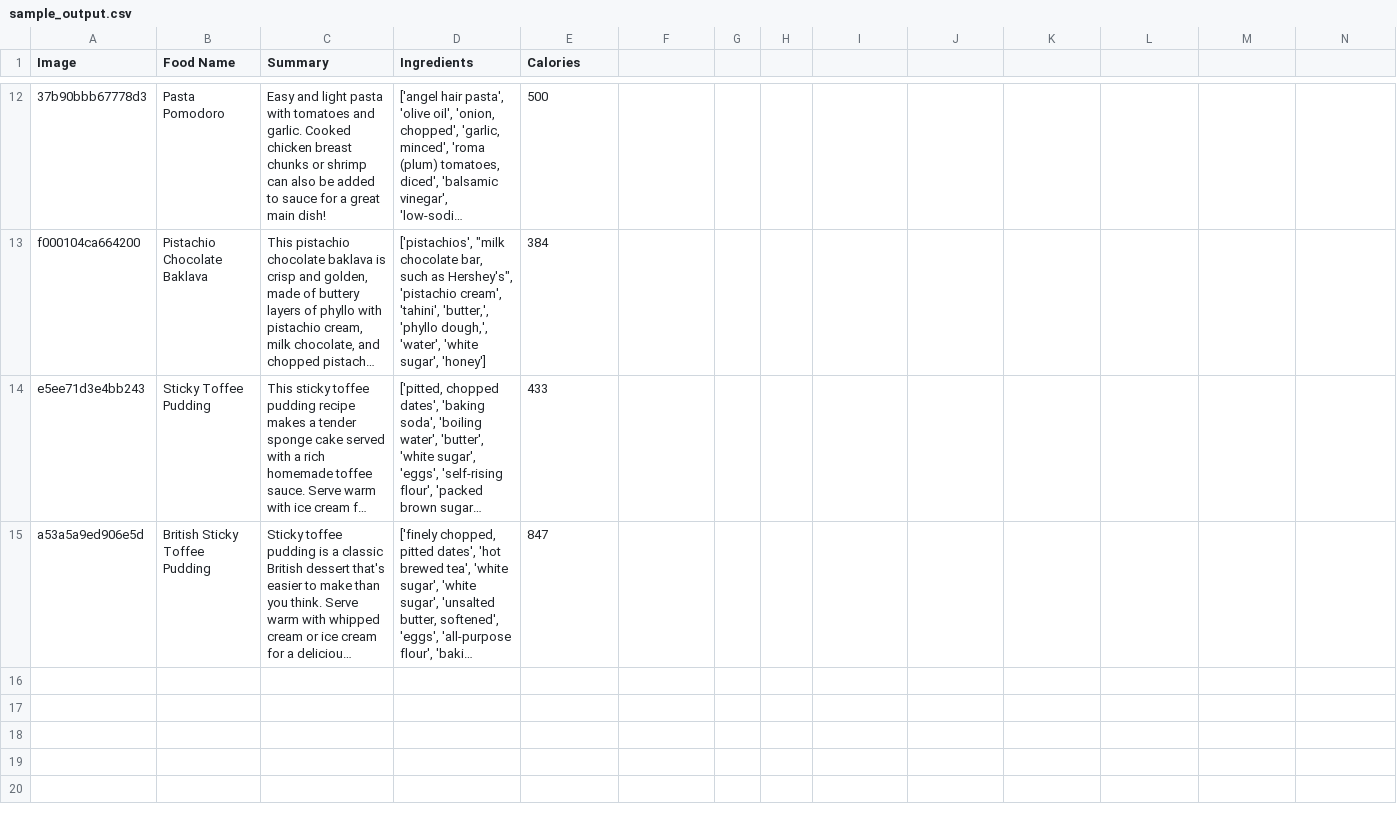
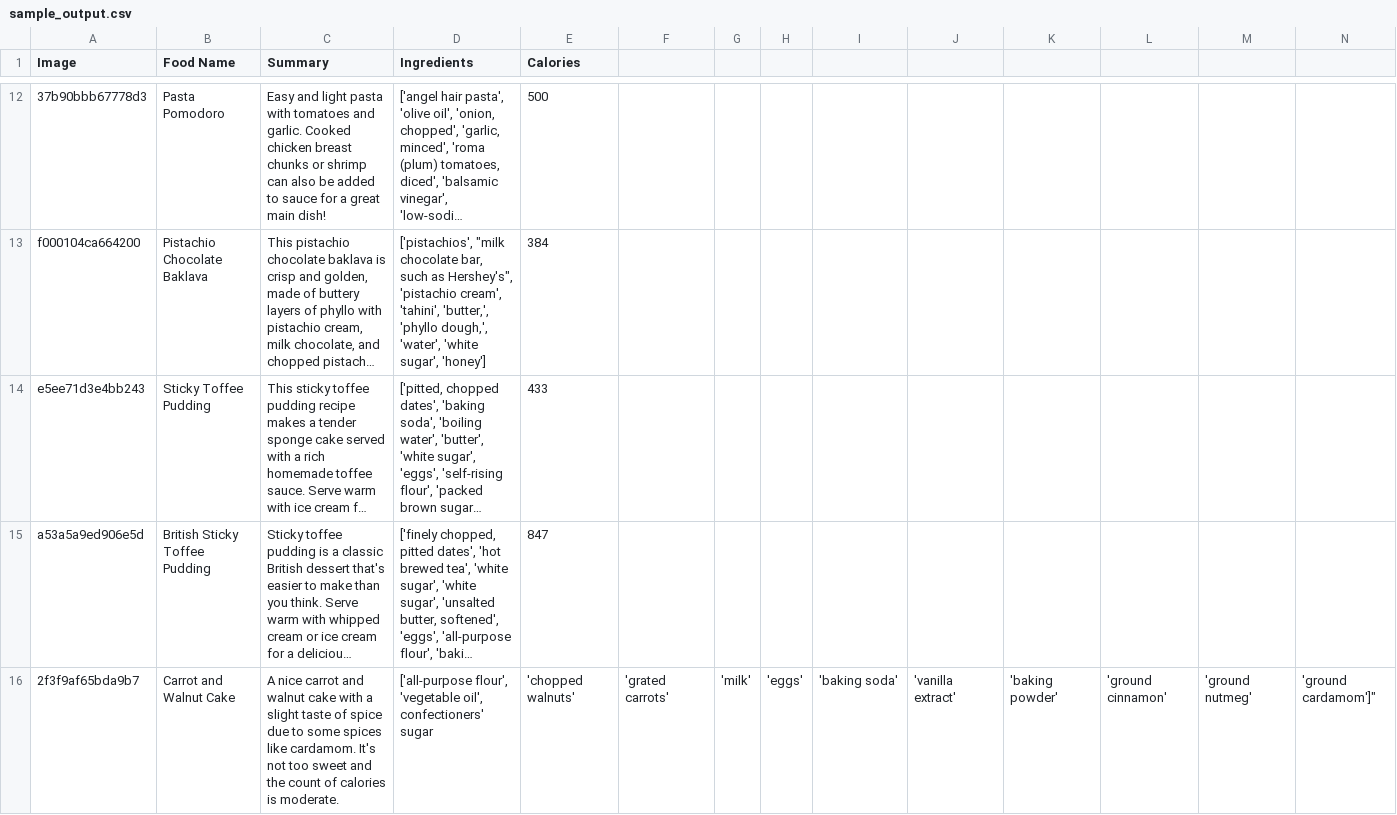
Before and after one commit to Banhmikepthit0105/FoodVQA, a CSV file: sample_output.csv, drawn as a sheet; only a part is shown, gaps mark what is left out; long unchanged cells end in …; rows hold the shown columns only; the diff names each change by its address in the sheet, - before the commit and + after, or states it on an @@ line.

Commit message:
add: preprocessing data and cleaned data

```diff
--- a/sample_output.csv
+++ b/sample_output.csv
+row 16: 2f3f9af65bda9b7 | Carrot and Walnut Cake | A nice carrot and walnut cake with a slight taste of spice due to some spices like cardamom. It's not too sweet and the count of calories is moderate. | ['all-purpose flour', 'vegetable oil', confectioners' sugar | 'chopped walnuts' | 'grated carrots' | 'milk' | 'eggs' | 'baking soda' | 'vanilla extract' | 'baking powder' | 'ground cinnamon' | 'ground nutmeg' | 'ground cardamom']"
```
Also changed, not shown: 7 other files.
